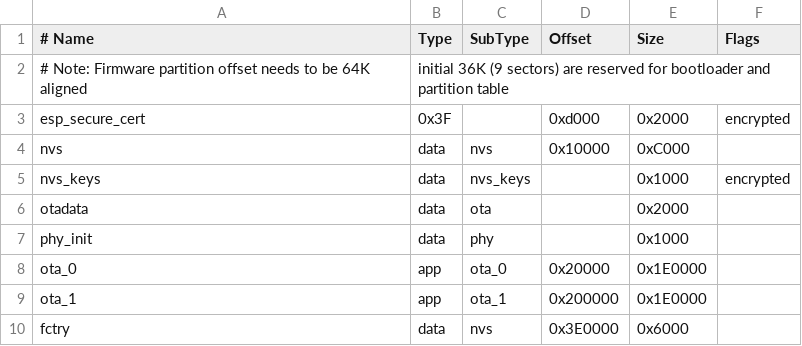
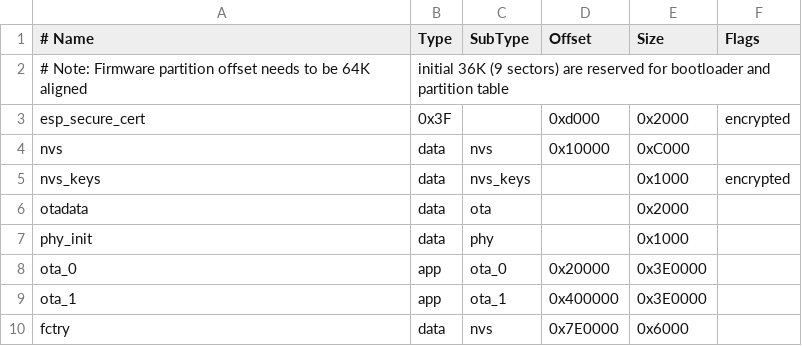
Before and after one commit to wblondel/air-quality-sensor, a CSV file: partitions.csv, drawn as a sheet.

```diff
--- a/partitions.csv
+++ b/partitions.csv
@@ -7,4 +7,4 @@ otadata,  data, ota,     ,          0x2000
 phy_init, data, phy,     ,          0x1000,
-ota_0,    app,  ota_0,   0x20000,   0x1E0000,
-ota_1,    app,  ota_1,   0x200000,  0x1E0000,
-fctry,    data, nvs,     0x3E0000,  0x6000
+ota_0,    app,  ota_0,   0x20000,   0x3E0000,
+ota_1,    app,  ota_1,   0x400000,  0x3E0000,
+fctry,    data, nvs,     0x7E0000,  0x6000
```
Also changed, not shown: 4 other files.
